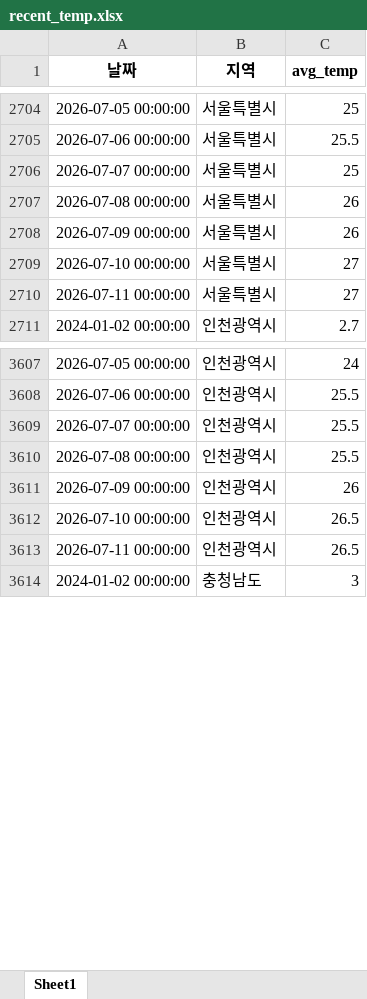
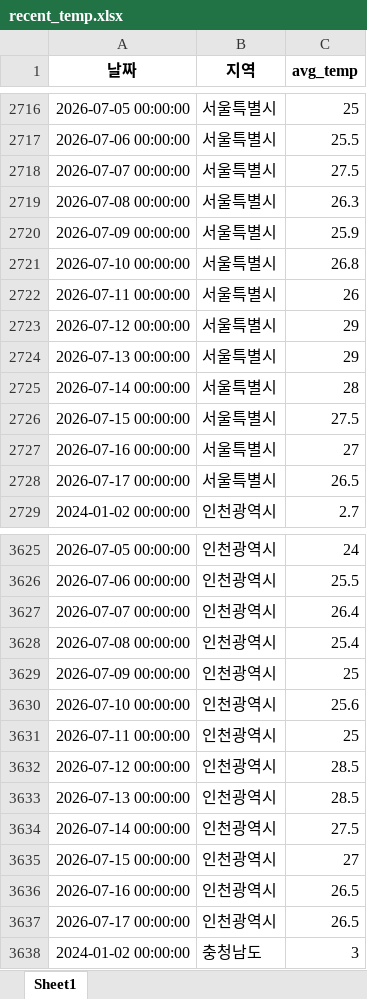
Before and after one commit to ds-sujin/forecasting_new, an Excel workbook: test_data/recent_temp.xlsx, sheet Sheet1, drawn as a sheet; only a part is shown, gaps mark what is left out; values as stored, in another font and other column widths than the file's, no borders; addresses are those after the commit; the diff covers the shown part only; the diff names each change by its address in the sheet, - before the commit and + after, or states it on an @@ line.

```diff
--- a/test_data/recent_temp.xlsx (sheet Sheet1)
+++ b/test_data/recent_temp.xlsx (sheet Sheet1)
-C2718 (avg_temp): 25
+C2718 (avg_temp): 27.5
-C2719 (avg_temp): 26
+C2719 (avg_temp): 26.3
-C2720 (avg_temp): 26
+C2720 (avg_temp): 25.9
-C2721 (avg_temp): 27
+C2721 (avg_temp): 26.8
-C2722 (avg_temp): 27
+C2722 (avg_temp): 26
+row 2723: 2026-07-12 00:00:00 | 서울특별시 | 29
+row 2724: 2026-07-13 00:00:00 | 서울특별시 | 29
+row 2725: 2026-07-14 00:00:00 | 서울특별시 | 28
+row 2726: 2026-07-15 00:00:00 | 서울특별시 | 27.5
+row 2727: 2026-07-16 00:00:00 | 서울특별시 | 27
+row 2728: 2026-07-17 00:00:00 | 서울특별시 | 26.5
-C3627 (avg_temp): 25.5
+C3627 (avg_temp): 26.4
-C3628 (avg_temp): 25.5
+C3628 (avg_temp): 25.4
-C3629 (avg_temp): 26
+C3629 (avg_temp): 25
-C3630 (avg_temp): 26.5
+C3630 (avg_temp): 25.6
-C3631 (avg_temp): 26.5
+C3631 (avg_temp): 25
+row 3632: 2026-07-12 00:00:00 | 인천광역시 | 28.5
+row 3633: 2026-07-13 00:00:00 | 인천광역시 | 28.5
+row 3634: 2026-07-14 00:00:00 | 인천광역시 | 27.5
+row 3635: 2026-07-15 00:00:00 | 인천광역시 | 27
+row 3636: 2026-07-16 00:00:00 | 인천광역시 | 26.5
+row 3637: 2026-07-17 00:00:00 | 인천광역시 | 26.5
```
Also changed, not shown: 18 added rows and 15 edited cells elsewhere in this sheet, Region_results/Region_Forecasting_26_0701_0707.xlsx, test_data/total_latest.xlsx, 6 other files.
